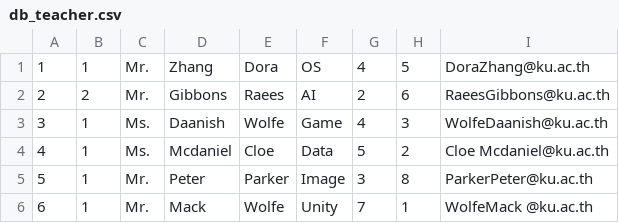
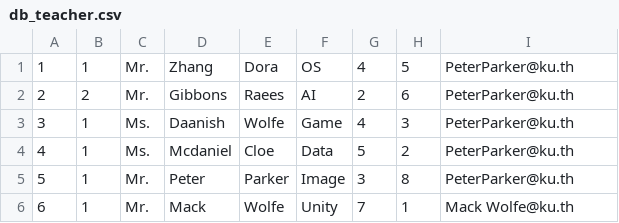
Before and after one commit to au2199/preproject, a CSV file: db/db_teacher.csv, drawn as a sheet.

Commit message:
test socre, data base, insert excel
admin can edit score
absolute score
**CHANGE DATABASE**
insert excel(Data in folder upload)

```diff
--- a/db/db_teacher.csv
+++ b/db/db_teacher.csv
@@ -1,6 +1,6 @@
-1,1,Mr.,Zhang,Dora,OS,4,5,DoraZhang@ku.ac.th
-2,2,Mr.,Gibbons,Raees,AI,2,6,RaeesGibbons@ku.ac.th
-3,1,Ms.,Daanish,Wolfe,Game,4,3,WolfeDaanish@ku.ac.th
-4,1,Ms.,Mcdaniel,Cloe ,Data,5,2,Cloe Mcdaniel@ku.ac.th
-5,1,Mr.,Peter,Parker,Image,3,8,ParkerPeter@ku.ac.th
-6,1,Mr.,Mack ,Wolfe,Unity,7,1,WolfeMack @ku.ac.th
+1,1,Mr.,Zhang,Dora,OS,4,5,PeterParker@ku.th
+2,2,Mr.,Gibbons,Raees,AI,2,6,PeterParker@ku.th
+3,1,Ms.,Daanish,Wolfe,Game,4,3,PeterParker@ku.th
+4,1,Ms.,Mcdaniel,Cloe ,Data,5,2,PeterParker@ku.th
+5,1,Mr.,Peter,Parker,Image,3,8,PeterParker@ku.th
+6,1,Mr.,Mack ,Wolfe,Unity,7,1,Mack Wolfe@ku.th
```
Also changed, not shown: 12 other files.
